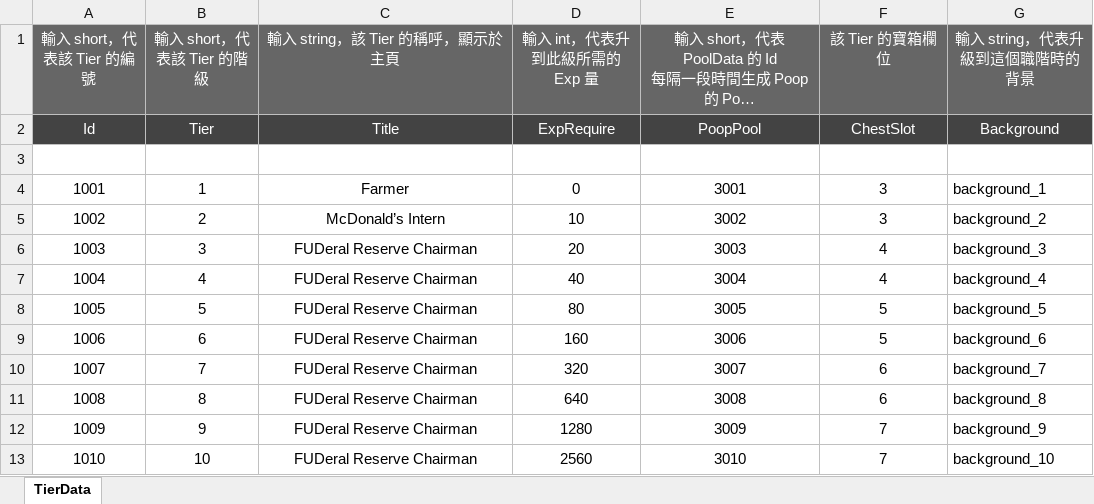
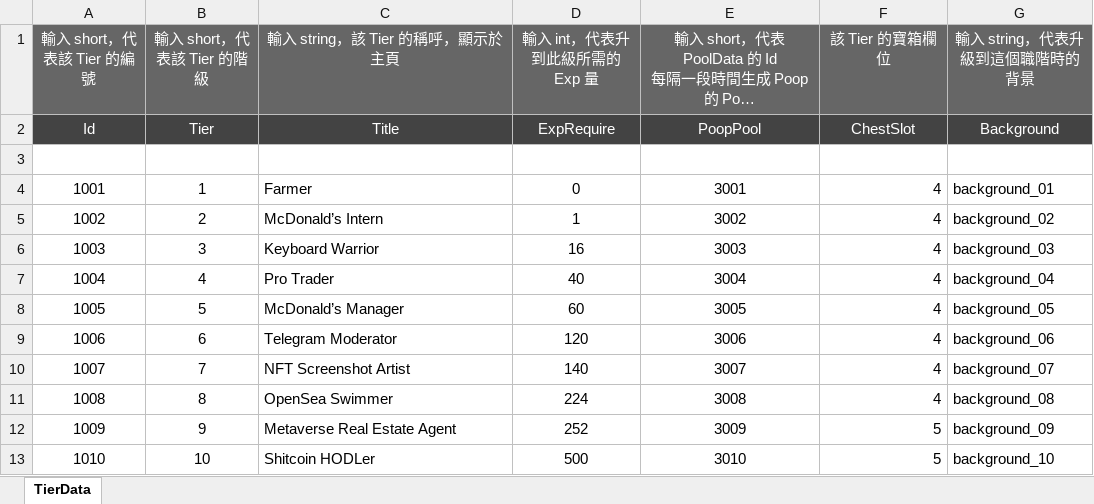
Before and after one commit to rshapiro2013/The-Simemes, an Excel workbook: ConfigSheet/TierData.xlsm, sheet TierData, drawn as a sheet; only a part is shown; long unchanged cells end in …; values as stored, in another font and other column widths than the file's, no borders; the diff covers the shown part only; the diff names each change by its address in the sheet, - before the commit and + after, or states it on an @@ line.

```diff
--- a/ConfigSheet/TierData.xlsm (sheet TierData)
+++ b/ConfigSheet/TierData.xlsm (sheet TierData)
-C4:C13 alignment: center
+C4:C13 alignment: left
-F4:F5 (該 Tier 的寶箱欄位): 3
+F4:F5 (該 Tier 的寶箱欄位): 4
-F4:F13 alignment: center
+F4:F13 alignment: right
-G4 (輸入 string，代表升級到這個職階時的背景): background_1
+G4 (輸入 string，代表升級到這個職階時的背景): background_01
-D5 (輸入 int，代表升到此級所需的 Exp 量): 10
+D5 (輸入 int，代表升到此級所需的 Exp 量): 1
-G5 (輸入 string，代表升級到這個職階時的背景): background_2
+G5 (輸入 string，代表升級到這個職階時的背景): background_02
-C6 (輸入 string，該 Tier 的稱呼，顯示於主頁): FUDeral Reserve Chairman
+C6 (輸入 string，該 Tier 的稱呼，顯示於主頁): Keyboard Warrior
-D6 (輸入 int，代表升到此級所需的 Exp 量): 20
+D6 (輸入 int，代表升到此級所需的 Exp 量): 16
-G6 (輸入 string，代表升級到這個職階時的背景): background_3
+G6 (輸入 string，代表升級到這個職階時的背景): background_03
-C7 (輸入 string，該 Tier 的稱呼，顯示於主頁): FUDeral Reserve Chairman
+C7 (輸入 string，該 Tier 的稱呼，顯示於主頁): Pro Trader
-G7 (輸入 string，代表升級到這個職階時的背景): background_4
+G7 (輸入 string，代表升級到這個職階時的背景): background_04
-C8 (輸入 string，該 Tier 的稱呼，顯示於主頁): FUDeral Reserve Chairman
+C8 (輸入 string，該 Tier 的稱呼，顯示於主頁): McDonald’s Manager
-D8 (輸入 int，代表升到此級所需的 Exp 量): 80
+D8 (輸入 int，代表升到此級所需的 Exp 量): 60
-F8:F9 (該 Tier 的寶箱欄位): 5
+F8:F9 (該 Tier 的寶箱欄位): 4
-G8 (輸入 string，代表升級到這個職階時的背景): background_5
+G8 (輸入 string，代表升級到這個職階時的背景): background_05
-C9 (輸入 string，該 Tier 的稱呼，顯示於主頁): FUDeral Reserve Chairman
+C9 (輸入 string，該 Tier 的稱呼，顯示於主頁): Telegram Moderator
-D9 (輸入 int，代表升到此級所需的 Exp 量): 160
+D9 (輸入 int，代表升到此級所需的 Exp 量): 120
-G9 (輸入 string，代表升級到這個職階時的背景): background_6
+G9 (輸入 string，代表升級到這個職階時的背景): background_06
-C10 (輸入 string，該 Tier 的稱呼，顯示於主頁): FUDeral Reserve Chairman
+C10 (輸入 string，該 Tier 的稱呼，顯示於主頁): NFT Screenshot Artist
-D10 (輸入 int，代表升到此級所需的 Exp 量): 320
+D10 (輸入 int，代表升到此級所需的 Exp 量): 140
-F10:F11 (該 Tier 的寶箱欄位): 6
+F10:F11 (該 Tier 的寶箱欄位): 4
-G10 (輸入 string，代表升級到這個職階時的背景): background_7
+G10 (輸入 string，代表升級到這個職階時的背景): background_07
-C11 (輸入 string，該 Tier 的稱呼，顯示於主頁): FUDeral Reserve Chairman
+C11 (輸入 string，該 Tier 的稱呼，顯示於主頁): OpenSea Swimmer
-D11 (輸入 int，代表升到此級所需的 Exp 量): 640
+D11 (輸入 int，代表升到此級所需的 Exp 量): 224
-G11 (輸入 string，代表升級到這個職階時的背景): background_8
+G11 (輸入 string，代表升級到這個職階時的背景): background_08
-C12 (輸入 string，該 Tier 的稱呼，顯示於主頁): FUDeral Reserve Chairman
+C12 (輸入 string，該 Tier 的稱呼，顯示於主頁): Metaverse Real Estate Agent
-D12 (輸入 int，代表升到此級所需的 Exp 量): 1280
+D12 (輸入 int，代表升到此級所需的 Exp 量): 252
-F12:F13 (該 Tier 的寶箱欄位): 7
+F12:F13 (該 Tier 的寶箱欄位): 5
-G12 (輸入 string，代表升級到這個職階時的背景): background_9
+G12 (輸入 string，代表升級到這個職階時的背景): background_09
-C13 (輸入 string，該 Tier 的稱呼，顯示於主頁): FUDeral Reserve Chairman
+C13 (輸入 string，該 Tier 的稱呼，顯示於主頁): Shitcoin HODLer
-D13 (輸入 int，代表升到此級所需的 Exp 量): 2560
+D13 (輸入 int，代表升到此級所需的 Exp 量): 500
```
Also changed, not shown: 4 added rows, 30 edited cells and cell formats elsewhere in this sheet, 15 other files.
